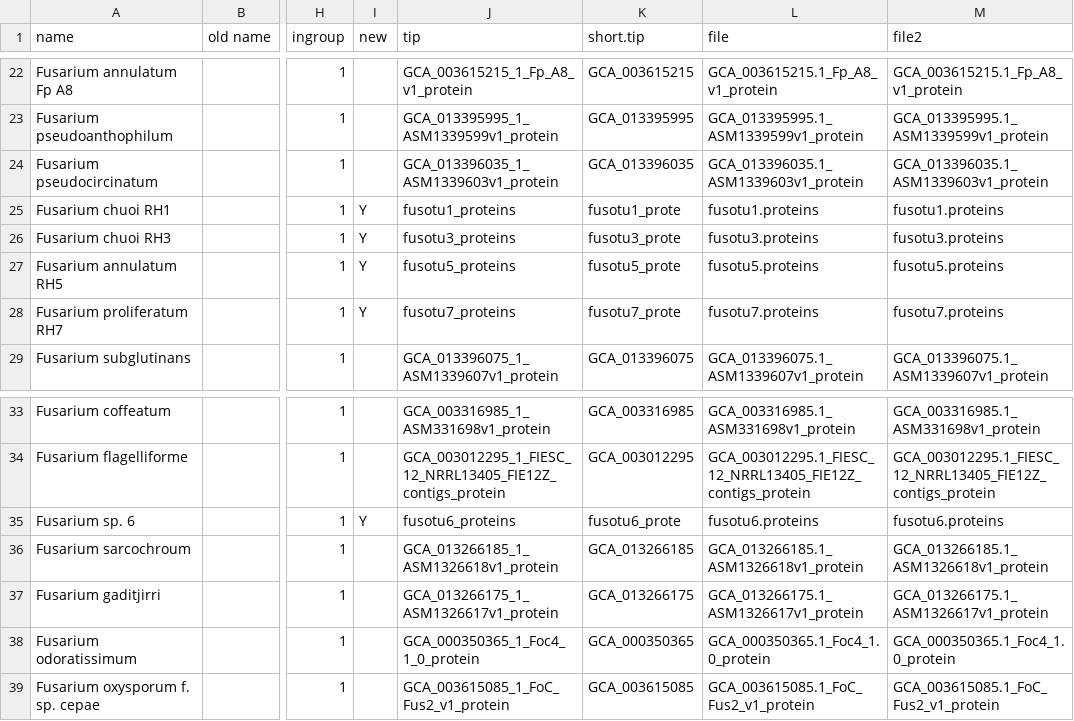
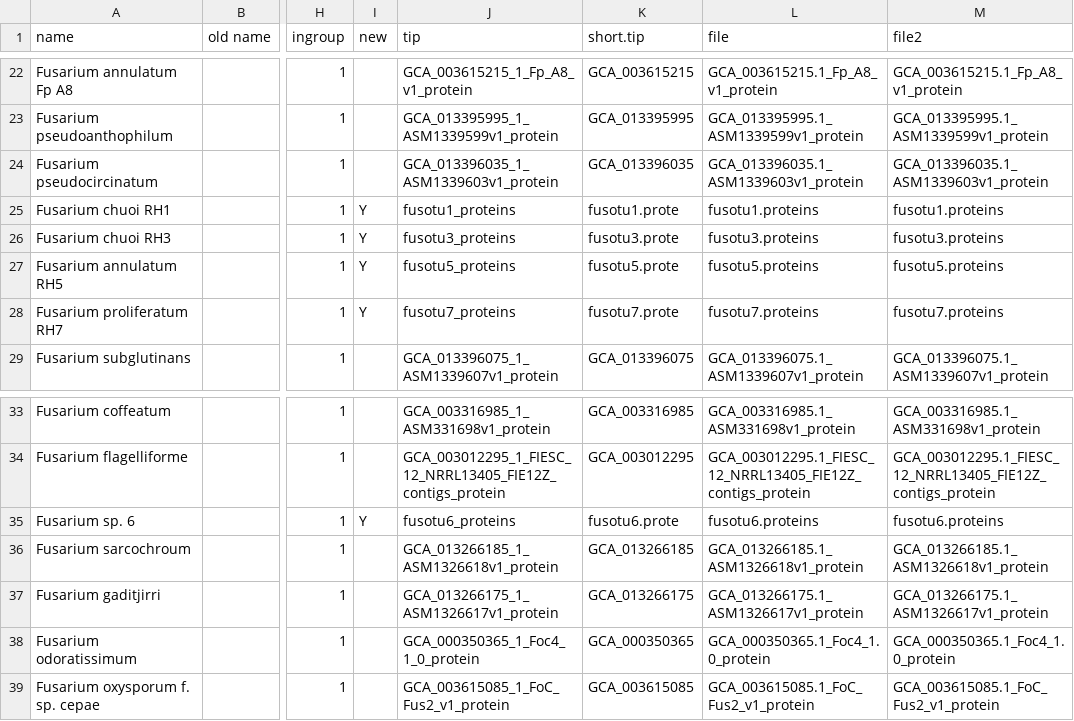
Before and after one commit to Rowena-h/FusariumLifestyles, a CSV file: metadata.csv, drawn as a sheet; only a part is shown, gaps mark what is left out; the diff names each change by its address in the sheet, - before the commit and + after, or states it on an @@ line.

Commit message:
Update metadata.csv

```diff
--- a/metadata.csv
+++ b/metadata.csv
-K25 (short.tip): fusotu1_prote
+K25 (short.tip): fusotu1.prote
-K26 (short.tip): fusotu3_prote
+K26 (short.tip): fusotu3.prote
-K27 (short.tip): fusotu5_prote
+K27 (short.tip): fusotu5.prote
-K28 (short.tip): fusotu7_prote
+K28 (short.tip): fusotu7.prote
-K35 (short.tip): fusotu6_prote
+K35 (short.tip): fusotu6.prote
```
